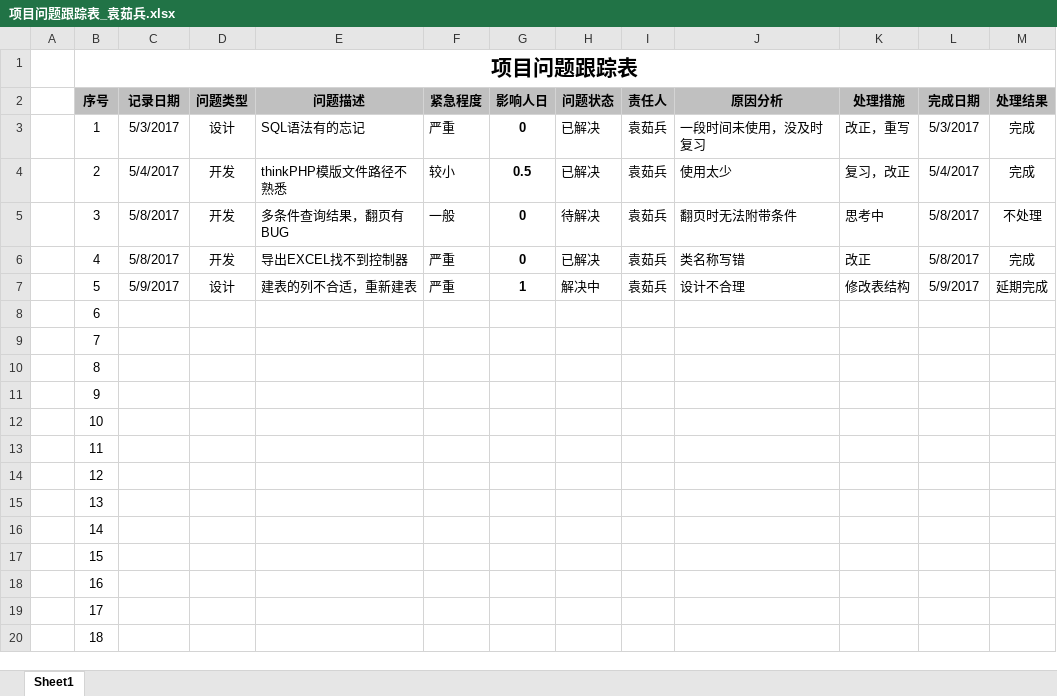
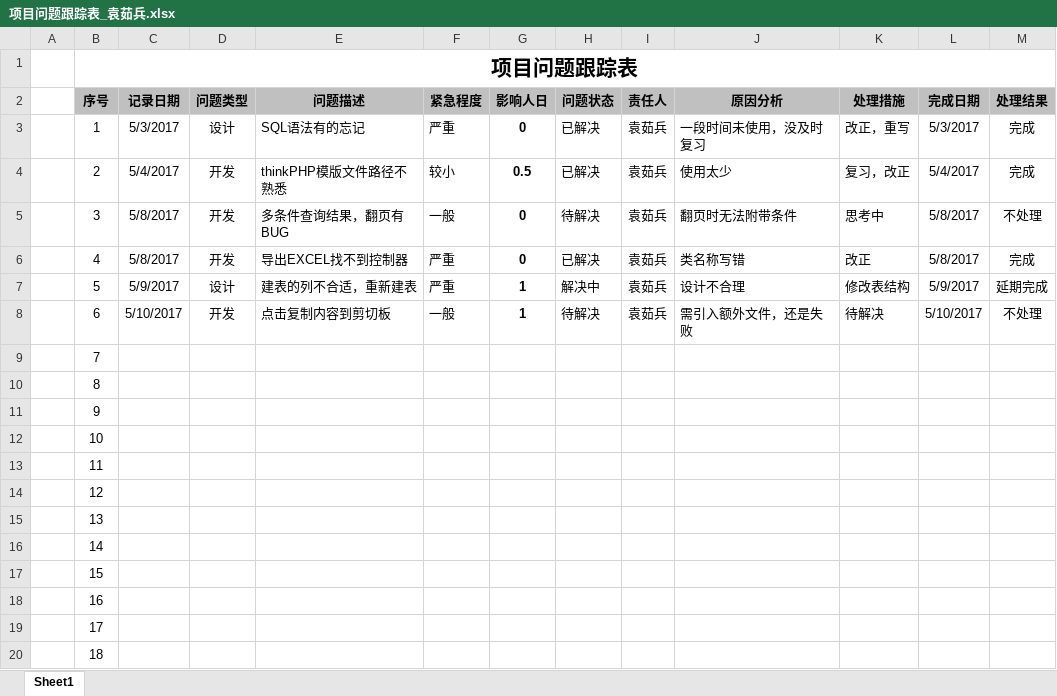
Before and after one commit to U32TeamA/freeBicycle, an Excel workbook: Public/doc/YRB/项目问题跟踪表_袁茹兵.xlsx, sheet Sheet1, drawn as a sheet; values as stored, in another font and other column widths than the file's, no borders; the diff names each change by its address in the sheet, - before the commit and + after, or states it on an @@ line.

```diff
--- a/Public/doc/YRB/项目问题跟踪表_袁茹兵.xlsx (sheet Sheet1)
+++ b/Public/doc/YRB/项目问题跟踪表_袁茹兵.xlsx (sheet Sheet1)
-C8 (记录日期): (empty)
+C8 (记录日期): 5/10/2017
-D8 (问题类型): (empty)
+D8 (问题类型): 开发
-E8 (问题描述): (empty)
+E8 (问题描述): 点击复制内容到剪切板
-F8 (紧急程度): (empty)
+F8 (紧急程度): 一般
-G8 (影响人日): (empty)
+G8 (影响人日): 1
-H8 (问题状态): (empty)
+H8 (问题状态): 待解决
-I8 (责任人): (empty)
+I8 (责任人): 袁茹兵
-J8 (原因分析): (empty)
+J8 (原因分析): 需引入额外文件，还是失败
-K8 (处理措施): (empty)
+K8 (处理措施): 待解决
-L8 (完成日期): (empty)
+L8 (完成日期): 5/10/2017
-M8 (处理结果): (empty)
+M8 (处理结果): 不处理
```
Also changed, not shown: Public/doc/YRB/项目计划_袁茹兵.xlsx, 2 other files.
